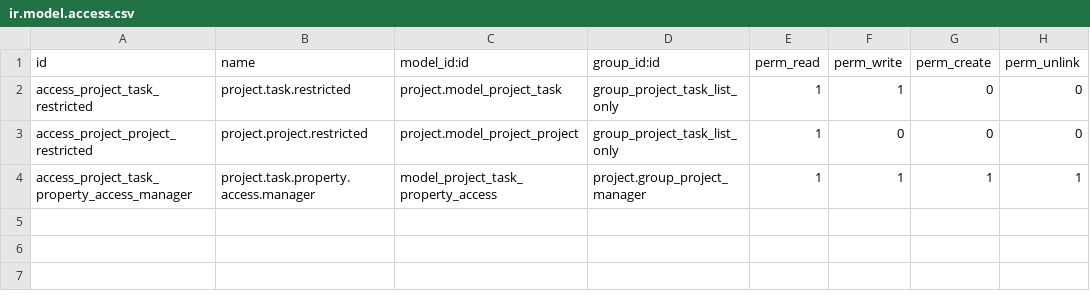
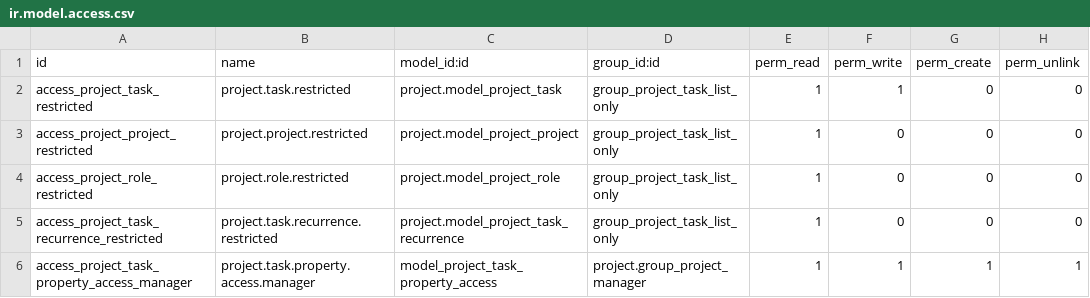
Before and after one commit to jayjirakrit/serichai-odoo, a CSV file: serichai_project_security/security/ir.model.access.csv, drawn as a sheet; the diff names each change by its address in the sheet, - before the commit and + after, or states it on an @@ line.

Commit message:
[IMP] serichai_project_security: open pinned-project tasks from All Tasks
Task List Viewer users can now open the task form from the restricted
"All Tasks" list, but only for tasks of the project pinned in Settings
(spec 007). Rows from other projects are muted and show a warning
instead of opening.

- All Tasks action: view_mode list -> list,form. The old block came from
  the missing form view; open_form_view is ignored on non-editable lists.
- New js_class serichai_restricted_task_list: opens pinned rows only and
  limits the form pager to pinned rows.
- Server guard on project.task.web_read: refuses non-pinned tasks when
  the top-level RPC is project.task.web_read (deep links, pager, mail
  links). Internal web_read calls (list, kanban, read_group) are not
  affected, and Project users are exempt.
- Read-only ACLs on project.role and project.task.recurrence: the task
  form failed with "Failed to read field project.task.role_ids". This
  also fixes the spec 006 Project menu form.
- Tests: 33/33 pass. Specs: specs/007-all-tasks-pinned-open (closed).

```diff
--- a/serichai_project_security/security/ir.model.access.csv
+++ b/serichai_project_security/security/ir.model.access.csv
+row 4: access_project_role_restricted | project.role.restricted | project.model_project_role | group_project_task_list_only | 1 | 0 | 0 | 0
+row 5: access_project_task_recurrence_restricted | project.task.recurrence.restricted | project.model_project_task_recurrence | group_project_task_list_only | 1 | 0 | 0 | 0
```
Also changed, not shown: 16 other files.
